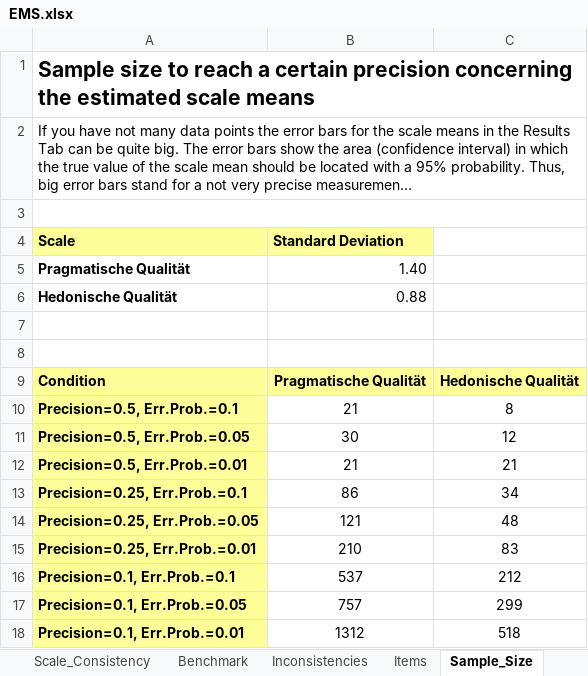
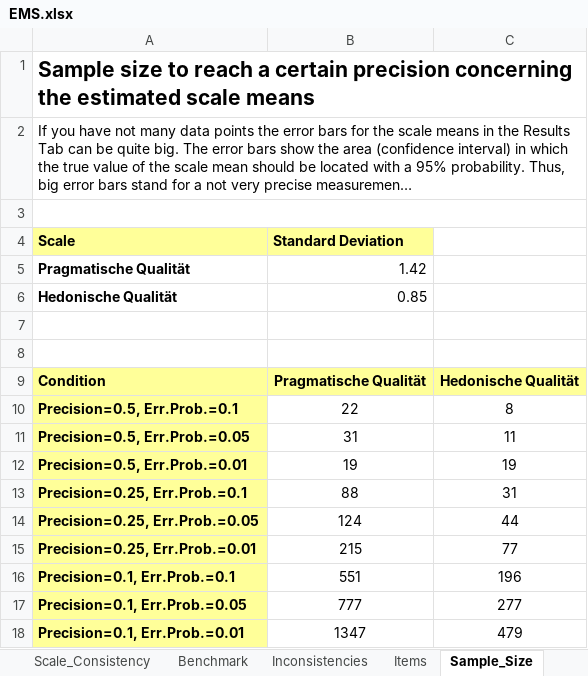
Before and after one commit to Trojan13/ma-ems, an Excel workbook: study/ueq_results/EMS.xlsx, sheet Sample_Size, drawn as a sheet; long unchanged cells end in …; values as stored, in another font and other column widths than the file's, no borders; the diff names each change by its address in the sheet, - before the commit and + after, or states it on an @@ line.

```diff
--- a/study/ueq_results/EMS.xlsx (sheet Sample_Size)
+++ b/study/ueq_results/EMS.xlsx (sheet Sample_Size)
-B5 (Standard Deviation): 1.40
+B5 (Standard Deviation): 1.42
-B6 (Standard Deviation): 0.88
+B6 (Standard Deviation): 0.85
-B10 (Standard Deviation): 21
+B10 (Standard Deviation): 22
-B11 (Standard Deviation): 30
+B11 (Standard Deviation): 31
-C11: 12
+C11: 11
-B12 (Standard Deviation): 21
+B12 (Standard Deviation): 19
-C12: 21
+C12: 19
-B13 (Standard Deviation): 86
+B13 (Standard Deviation): 88
-C13: 34
+C13: 31
-B14 (Standard Deviation): 121
+B14 (Standard Deviation): 124
-C14: 48
+C14: 44
-B15 (Standard Deviation): 210
+B15 (Standard Deviation): 215
-C15: 83
+C15: 77
-B16 (Standard Deviation): 537
+B16 (Standard Deviation): 551
-C16: 212
+C16: 196
-B17 (Standard Deviation): 757
+B17 (Standard Deviation): 777
-C17: 299
+C17: 277
-B18 (Standard Deviation): 1312
+B18 (Standard Deviation): 1347
-C18: 518
+C18: 479
```
Also changed, not shown: sheet Confidence_Intervals, sheet Results, sheet Scale_Consistency, sheet DT, sheet Inconsistencies, sheet Benchmark, 1 more sheet, charts or pictures, study/ueq_results/Control.xlsx, study/ueq_results/EMSVisual.xlsx, 5 other files.
